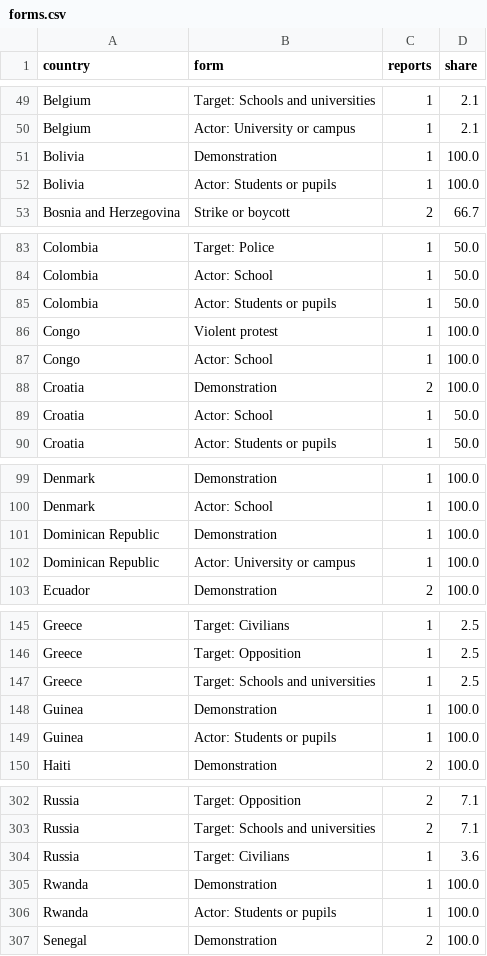
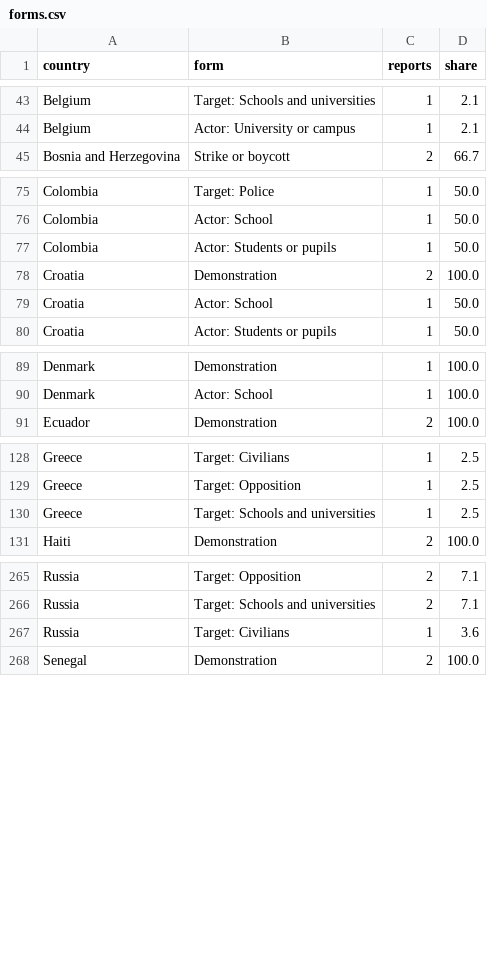
Before and after one commit to roddesbordes-dev/student-protest-tracker, a CSV file: docs/data/forms.csv, drawn as a sheet; only a part is shown, gaps mark what is left out; the diff covers the shown part only; the diff names each change by its address in the sheet, - before the commit and + after, or states it on an @@ line.

```diff
--- a/docs/data/forms.csv
+++ b/docs/data/forms.csv
-row 51: Bolivia | Demonstration | 1 | 100.0
-row 52: Bolivia | Actor: Students or pupils | 1 | 100.0
-row 86: Congo | Violent protest | 1 | 100.0
-row 87: Congo | Actor: School | 1 | 100.0
-row 101: Dominican Republic | Demonstration | 1 | 100.0
-row 102: Dominican Republic | Actor: University or campus | 1 | 100.0
-row 148: Guinea | Demonstration | 1 | 100.0
-row 149: Guinea | Actor: Students or pupils | 1 | 100.0
-row 305: Rwanda | Demonstration | 1 | 100.0
-row 306: Rwanda | Actor: Students or pupils | 1 | 100.0
```
Also changed, not shown: 34 removed rows elsewhere in this file, docs/data/articles.csv, docs/data/info.csv, 1 other file.
